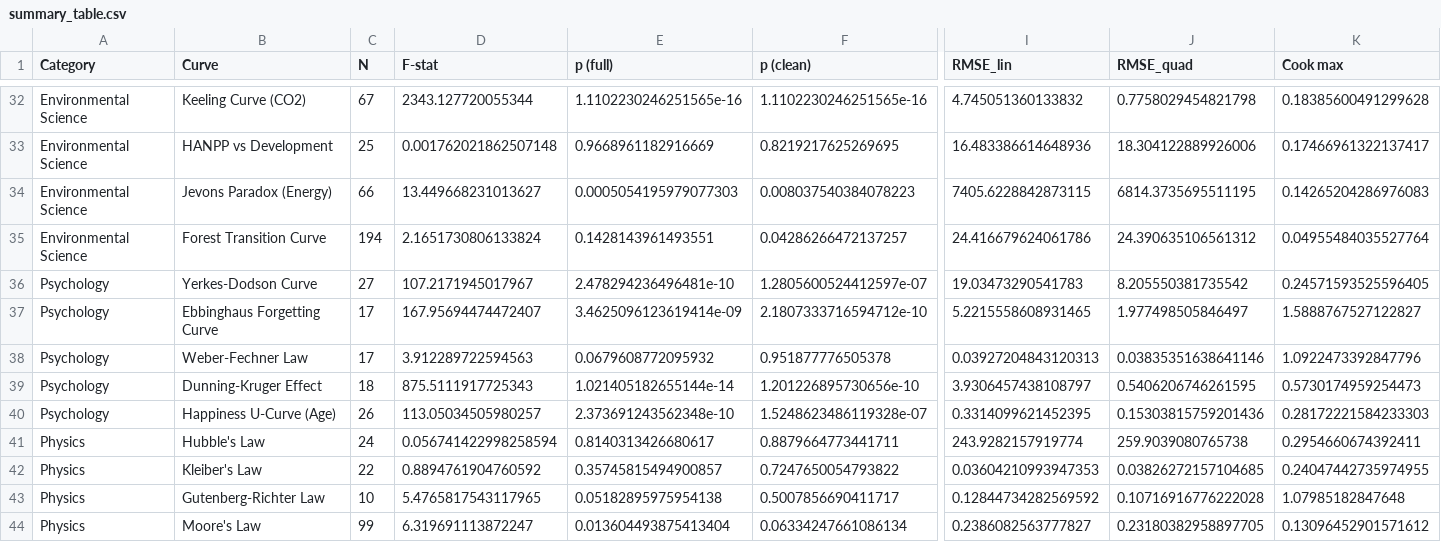
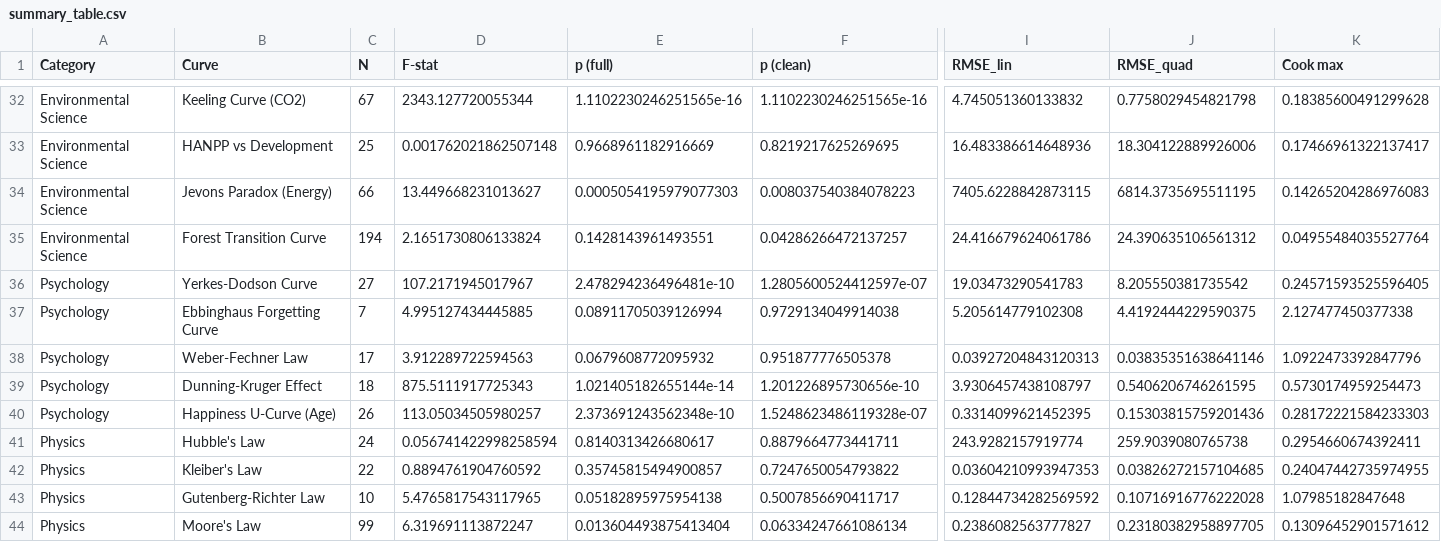
Before and after one commit to bougtoir/medical-accident-its-analysis, a CSV file: canonical_curves_reexamination/results/summary_table.csv, drawn as a sheet; only a part is shown, gaps mark what is left out; the diff covers the shown part only; the diff names each change by its address in the sheet, - before the commit and + after, or states it on an @@ line.

```diff
--- a/canonical_curves_reexamination/results/summary_table.csv
+++ b/canonical_curves_reexamination/results/summary_table.csv
-C37 (N): 17
+C37 (N): 7
-D37 (F-stat): 167.95694474472407
+D37 (F-stat): 4.995127434445885
-E37 (p (full)): 3.4625096123619414e-09
+E37 (p (full)): 0.08911705039126994
-F37 (p (clean)): 2.1807333716594712e-10
+F37 (p (clean)): 0.9729134049914038
-I37 (RMSE_lin): 5.2215558608931465
+I37 (RMSE_lin): 5.205614779102308
-J37 (RMSE_quad): 1.977498505846497
+J37 (RMSE_quad): 4.4192444229590375
-K37 (Cook max): 1.5888767527122827
+K37 (Cook max): 2.127477450377338
```
Also changed, not shown: 1 edited cell elsewhere in this file, canonical_curves_reexamination/data/source_metadata.csv, 7 other files.
